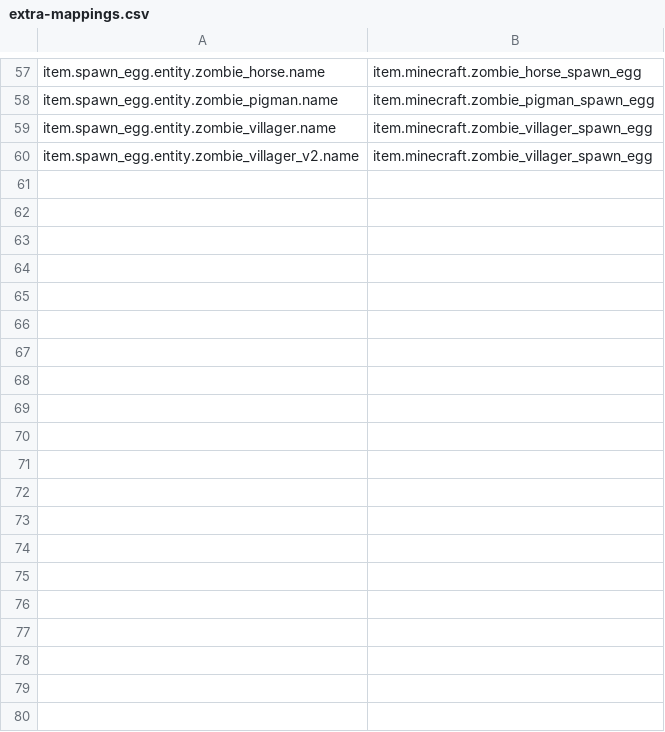
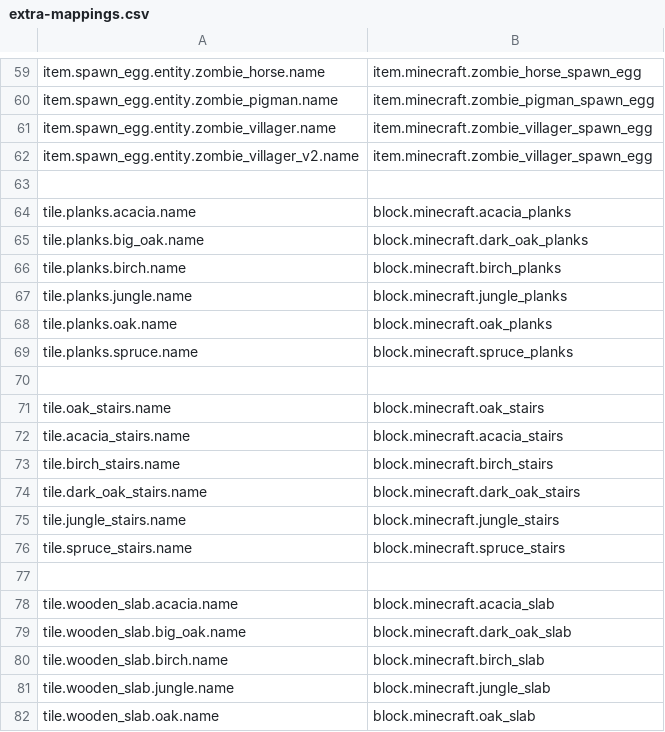
Before and after one commit to Madis0/mc-language-porter, a CSV file: extra-mappings.csv, drawn as a sheet; only a part is shown, gaps mark what is left out; the diff covers the shown part only; the diff names each change by its address in the sheet, - before the commit and + after, or states it on an @@ line.

Commit message:
Updated mappings

```diff
--- a/extra-mappings.csv
+++ b/extra-mappings.csv
+row 63: (empty)
+row 64: tile.planks.acacia.name | block.minecraft.acacia_planks
+row 65: tile.planks.big_oak.name | block.minecraft.dark_oak_planks
+row 66: tile.planks.birch.name | block.minecraft.birch_planks
+row 67: tile.planks.jungle.name | block.minecraft.jungle_planks
+row 68: tile.planks.oak.name | block.minecraft.oak_planks
+row 69: tile.planks.spruce.name | block.minecraft.spruce_planks
+row 70: (empty)
+row 71: tile.oak_stairs.name | block.minecraft.oak_stairs
+row 72: tile.acacia_stairs.name | block.minecraft.acacia_stairs
+row 73: tile.birch_stairs.name | block.minecraft.birch_stairs
+row 74: tile.dark_oak_stairs.name | block.minecraft.dark_oak_stairs
+row 75: tile.jungle_stairs.name | block.minecraft.jungle_stairs
+row 76: tile.spruce_stairs.name | block.minecraft.spruce_stairs
+row 77: (empty)
+row 78: tile.wooden_slab.acacia.name | block.minecraft.acacia_slab
+row 79: tile.wooden_slab.big_oak.name | block.minecraft.dark_oak_slab
+row 80: tile.wooden_slab.birch.name | block.minecraft.birch_slab
+row 81: tile.wooden_slab.jungle.name | block.minecraft.jungle_slab
+row 82: tile.wooden_slab.oak.name | block.minecraft.oak_slab
```
Also changed, not shown: 68 added rows and 1 edited cell elsewhere in this file, mappings.csv, 1 other file.
